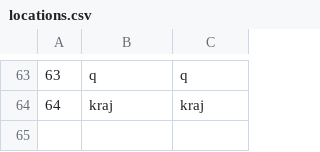
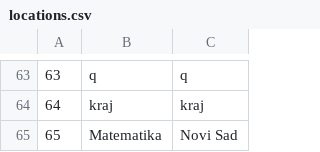
Before and after one commit to kzi-nastava/sims-ra-2024-group-6-team-a, a CSV file: Resources/Data/locations.csv, drawn as a sheet; only a part is shown, gaps mark what is left out; the diff names each change by its address in the sheet, - before the commit and + after, or states it on an @@ line.

```diff
--- a/Resources/Data/locations.csv
+++ b/Resources/Data/locations.csv
+row 65: 65 | Matematika | Novi Sad
```
Also changed, not shown: Resources/Data/checkpoints.csv, Resources/Data/images.csv, 41 other files.
